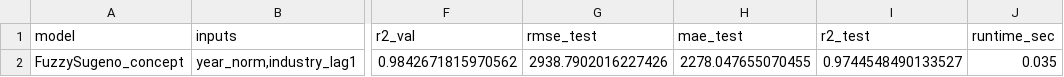
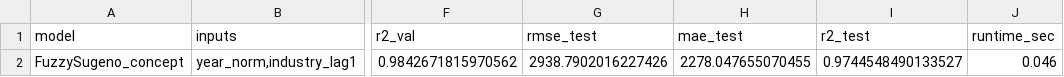
Before and after one commit to Andrei4Visan/retele_neuronale, a CSV file: metrics_fuzzy_sugeno.csv, drawn as a sheet; only a part is shown, gaps mark what is left out; the diff names each change by its address in the sheet, - before the commit and + after, or states it on an @@ line.

```diff
--- a/metrics_fuzzy_sugeno.csv
+++ b/metrics_fuzzy_sugeno.csv
-J2 (runtime_sec): 0.035
+J2 (runtime_sec): 0.046
```
Also changed, not shown: ga_best_mlp.csv, metrics_all_models.csv, 33 other files.
